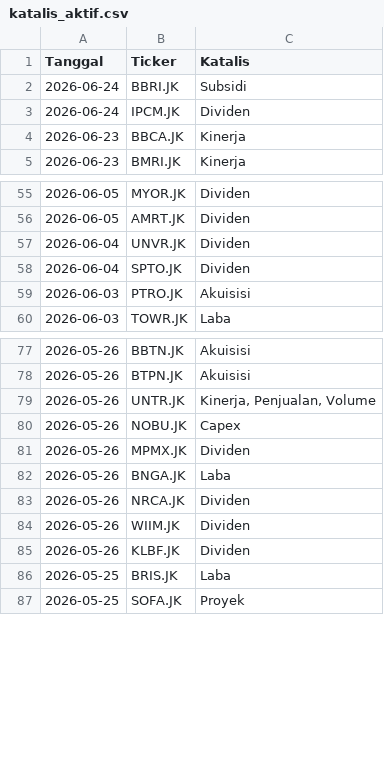
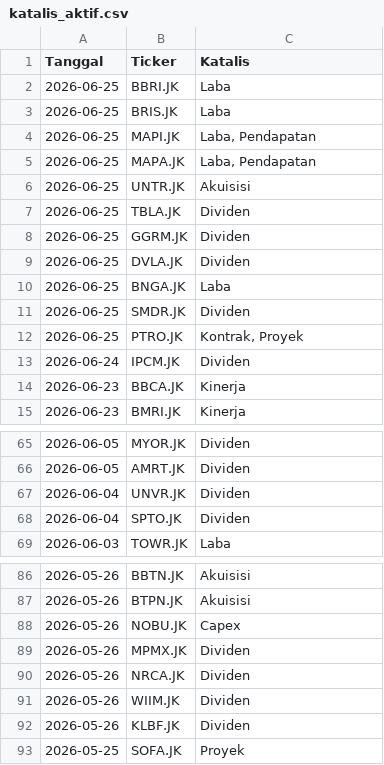
Before and after one commit to gpra19/hybrid-war-room, a CSV file: katalis_aktif.csv, drawn as a sheet; only a part is shown, gaps mark what is left out.

Commit message:
Update intelijen fundamental harian

```diff
--- a/katalis_aktif.csv
+++ b/katalis_aktif.csv
@@ -1,3 +1,13 @@
 Tanggal,Ticker,Katalis
-2026-06-24,BBRI.JK,Subsidi
+2026-06-25,BBRI.JK,Laba
+2026-06-25,BRIS.JK,Laba
+2026-06-25,MAPI.JK,"Laba, Pendapatan"
+2026-06-25,MAPA.JK,"Laba, Pendapatan"
+2026-06-25,UNTR.JK,Akuisisi
+2026-06-25,TBLA.JK,Dividen
+2026-06-25,GGRM.JK,Dividen
+2026-06-25,DVLA.JK,Dividen
+2026-06-25,BNGA.JK,Laba
+2026-06-25,SMDR.JK,Dividen
+2026-06-25,PTRO.JK,"Kontrak, Proyek"
 2026-06-24,IPCM.JK,Dividen
@@ -58,3 +68,2 @@ Tanggal,Ticker,Katalis
 2026-06-04,SPTO.JK,Dividen
-2026-06-03,PTRO.JK,Akuisisi
 2026-06-03,TOWR.JK,Laba
@@ -78,6 +87,4 @@ Tanggal,Ticker,Katalis
 2026-05-26,BTPN.JK,Akuisisi
-2026-05-26,UNTR.JK,"Kinerja, Penjualan, Volume"
 2026-05-26,NOBU.JK,Capex
 2026-05-26,MPMX.JK,Dividen
-2026-05-26,BNGA.JK,Laba
 2026-05-26,NRCA.JK,Dividen
@@ -85,3 +92,2 @@ Tanggal,Ticker,Katalis
 2026-05-26,KLBF.JK,Dividen
-2026-05-25,BRIS.JK,Laba
 2026-05-25,SOFA.JK,Proyek
```
